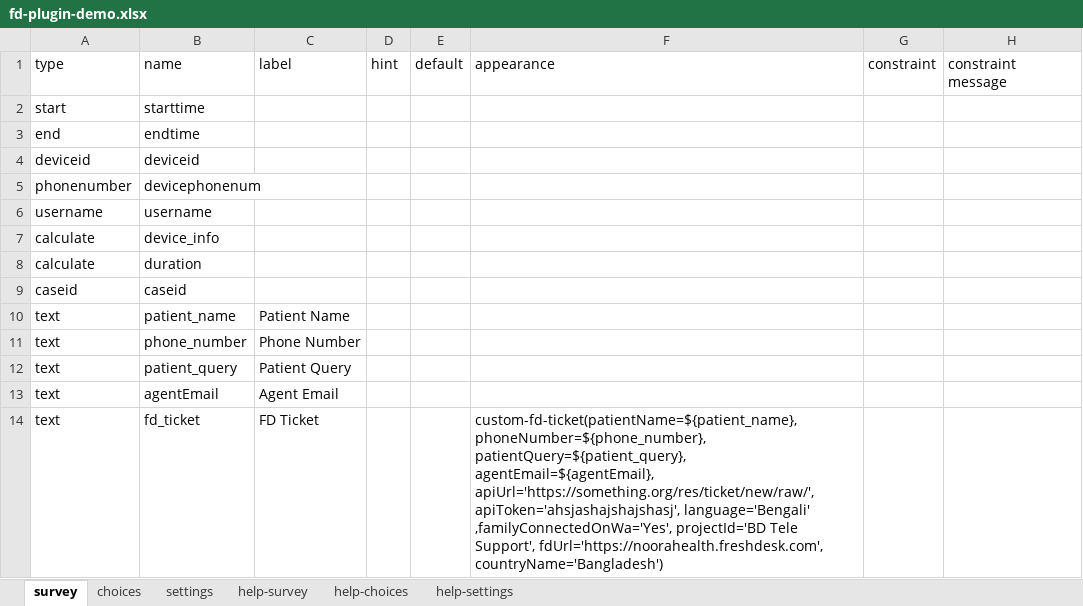
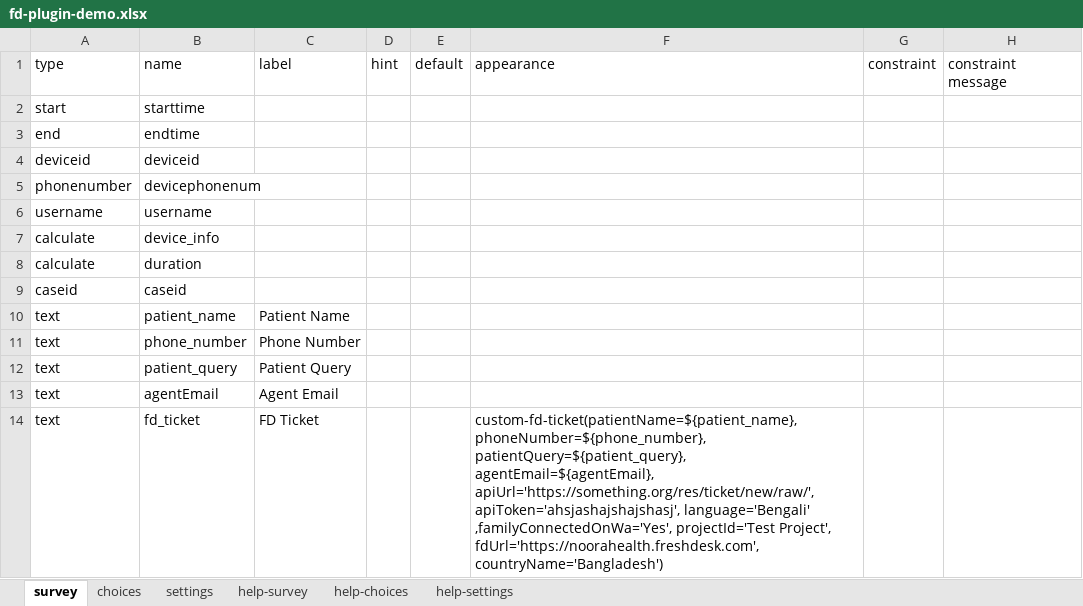
Before and after one commit to NooraHealth/fd-ticket-scto-plugin, an Excel workbook: extras/test-form/fd-plugin-demo.xlsx, sheet survey, drawn as a sheet; only a part is shown; values as stored, in another font and other column widths than the file's, no borders; the diff names each change by its address in the sheet, - before the commit and + after, or states it on an @@ line.

Commit message:
update project name in test form

```diff
--- a/extras/test-form/fd-plugin-demo.xlsx (sheet survey)
+++ b/extras/test-form/fd-plugin-demo.xlsx (sheet survey)
-F14: …language='Bengali' ,familyConnectedOnWa='Yes', projectId='BD Tele Support', fdUrl='https://noorahealth.freshdesk.com', countryName='Bangladesh')
+F14: …language='Bengali' ,familyConnectedOnWa='Yes', projectId='Test Project', fdUrl='https://noorahealth.freshdesk.com', countryName='Bangladesh')
```
